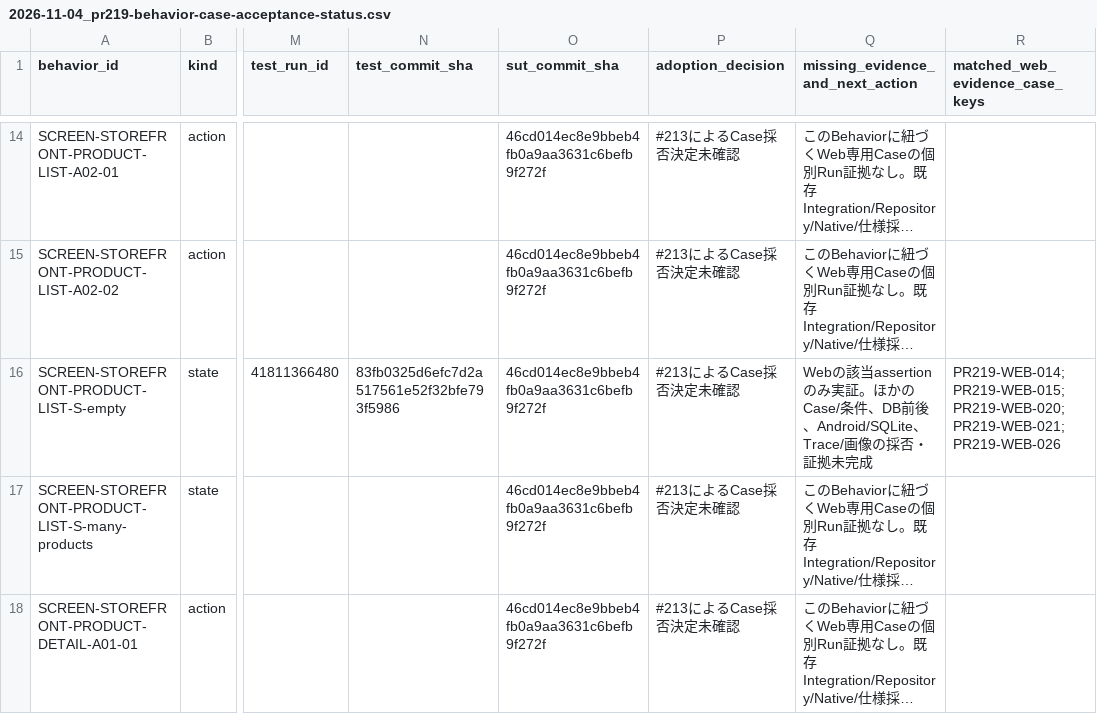
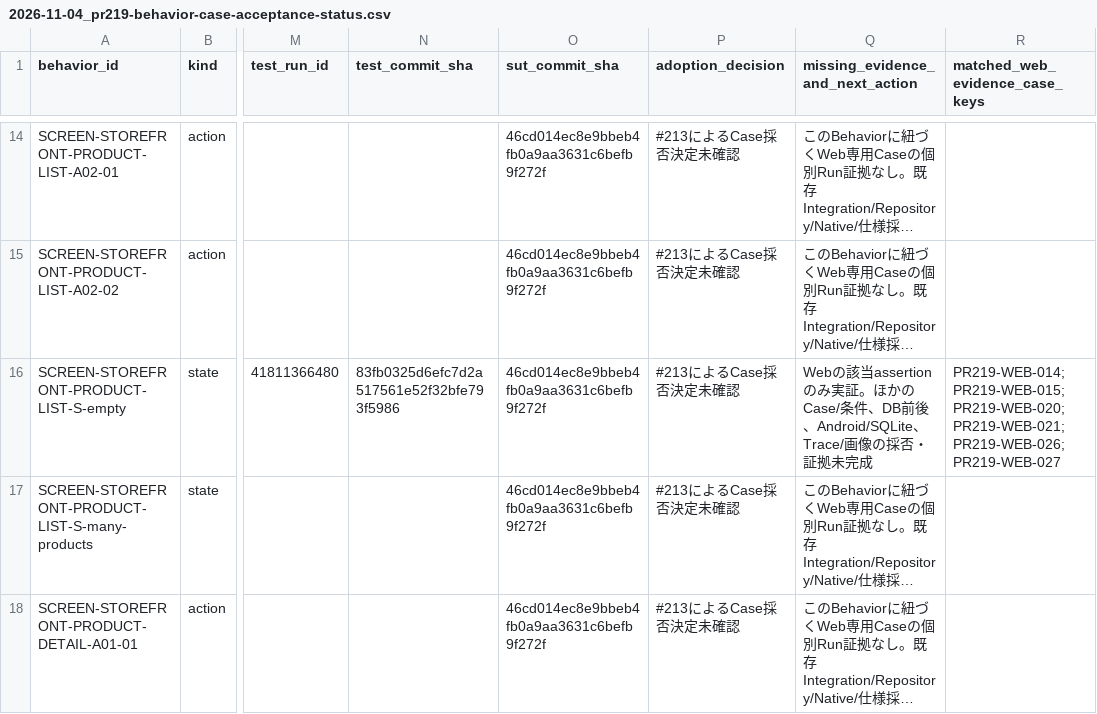
Before and after one commit to ryu-yoshikawa-pro-vision/qa-training-store, a CSV file: docs/reports/2026-11-04_pr219-behavior-case-acceptance-status.csv, drawn as a sheet; only a part is shown, gaps mark what is left out; long unchanged cells end in …; the diff names each change by its address in the sheet, - before the commit and + after, or states it on an @@ line.

```diff
--- a/docs/reports/2026-11-04_pr219-behavior-case-acceptance-status.csv
+++ b/docs/reports/2026-11-04_pr219-behavior-case-acceptance-status.csv
-R16 (matched_web_evidence_case_keys): PR219-WEB-014;PR219-WEB-015;PR219-WEB-020;PR219-WEB-021;PR219-WEB-026
+R16 (matched_web_evidence_case_keys): PR219-WEB-014;PR219-WEB-015;PR219-WEB-020;PR219-WEB-021;PR219-WEB-026;PR219-WEB-027
```
Also changed, not shown: docs/reports/2026-11-04_pr219-web-case-run-evidence.csv, 3 other files.
